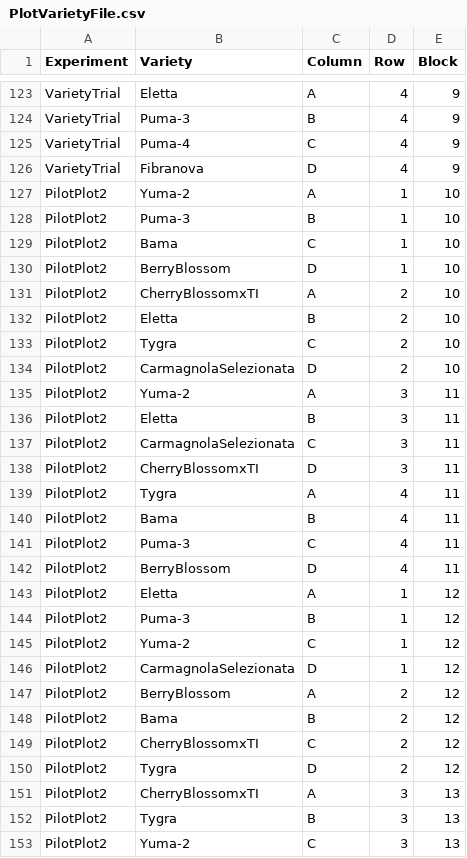
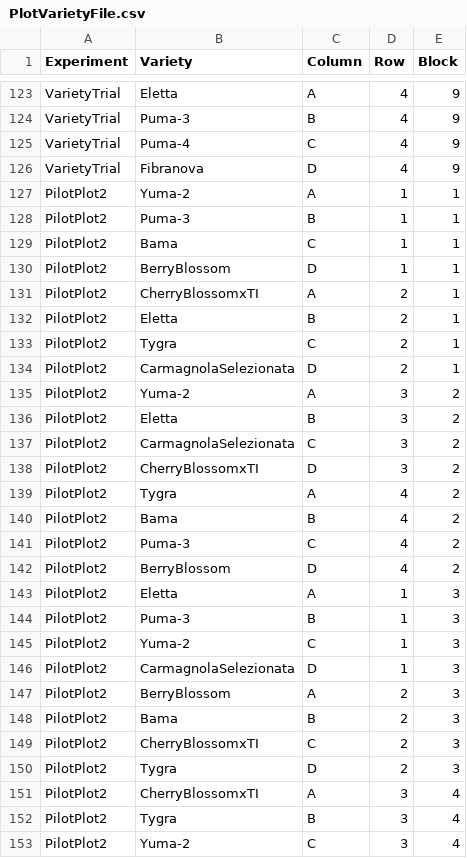
Before and after one commit to TREC-Agroecology/hemp, a CSV file: data/PlotVarietyFile.csv, drawn as a sheet; only a part is shown, gaps mark what is left out; the diff covers the shown part only.

Commit message:
Correction of Block numbers
PiloPlot2 from 10-13 to 1-4 blocks consistent with other data files

PilotPlotPlus8 from 14-21 to 10-17 blocks consistent with other data files

```diff
--- a/data/PlotVarietyFile.csv
+++ b/data/PlotVarietyFile.csv
@@ -126,28 +126,28 @@ VarietyTrial,Puma-4,C,4,9
 VarietyTrial,Fibranova,D,4,9
-PilotPlot2,Yuma-2,A,1,10
-PilotPlot2,Puma-3,B,1,10
-PilotPlot2,Bama,C,1,10
-PilotPlot2,BerryBlossom,D,1,10
-PilotPlot2,CherryBlossomxTI,A,2,10
-PilotPlot2,Eletta,B,2,10
-PilotPlot2,Tygra,C,2,10
-PilotPlot2,CarmagnolaSelezionata,D,2,10
-PilotPlot2,Yuma-2,A,3,11
-PilotPlot2,Eletta,B,3,11
-PilotPlot2,CarmagnolaSelezionata,C,3,11
-PilotPlot2,CherryBlossomxTI,D,3,11
-PilotPlot2,Tygra,A,4,11
-PilotPlot2,Bama,B,4,11
-PilotPlot2,Puma-3,C,4,11
-PilotPlot2,BerryBlossom,D,4,11
-PilotPlot2,Eletta,A,1,12
-PilotPlot2,Puma-3,B,1,12
-PilotPlot2,Yuma-2,C,1,12
-PilotPlot2,CarmagnolaSelezionata,D,1,12
-PilotPlot2,BerryBlossom,A,2,12
-PilotPlot2,Bama,B,2,12
-PilotPlot2,CherryBlossomxTI,C,2,12
-PilotPlot2,Tygra,D,2,12
-PilotPlot2,CherryBlossomxTI,A,3,13
-PilotPlot2,Tygra,B,3,13
-PilotPlot2,Yuma-2,C,3,13
+PilotPlot2,Yuma-2,A,1,1
+PilotPlot2,Puma-3,B,1,1
+PilotPlot2,Bama,C,1,1
+PilotPlot2,BerryBlossom,D,1,1
+PilotPlot2,CherryBlossomxTI,A,2,1
+PilotPlot2,Eletta,B,2,1
+PilotPlot2,Tygra,C,2,1
+PilotPlot2,CarmagnolaSelezionata,D,2,1
+PilotPlot2,Yuma-2,A,3,2
+PilotPlot2,Eletta,B,3,2
+PilotPlot2,CarmagnolaSelezionata,C,3,2
+PilotPlot2,CherryBlossomxTI,D,3,2
+PilotPlot2,Tygra,A,4,2
+PilotPlot2,Bama,B,4,2
+PilotPlot2,Puma-3,C,4,2
+PilotPlot2,BerryBlossom,D,4,2
+PilotPlot2,Eletta,A,1,3
+PilotPlot2,Puma-3,B,1,3
+PilotPlot2,Yuma-2,C,1,3
+PilotPlot2,CarmagnolaSelezionata,D,1,3
+PilotPlot2,BerryBlossom,A,2,3
+PilotPlot2,Bama,B,2,3
+PilotPlot2,CherryBlossomxTI,C,2,3
+PilotPlot2,Tygra,D,2,3
+PilotPlot2,CherryBlossomxTI,A,3,4
+PilotPlot2,Tygra,B,3,4
+PilotPlot2,Yuma-2,C,3,4
```
Also changed, not shown: 69 edited cells elsewhere in this file.
